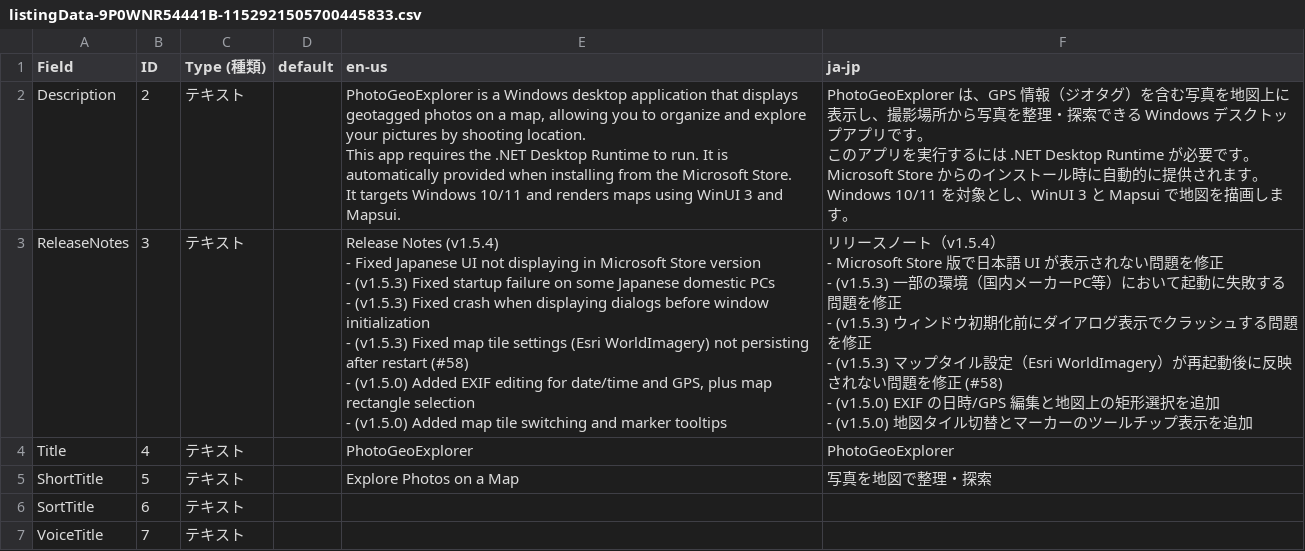
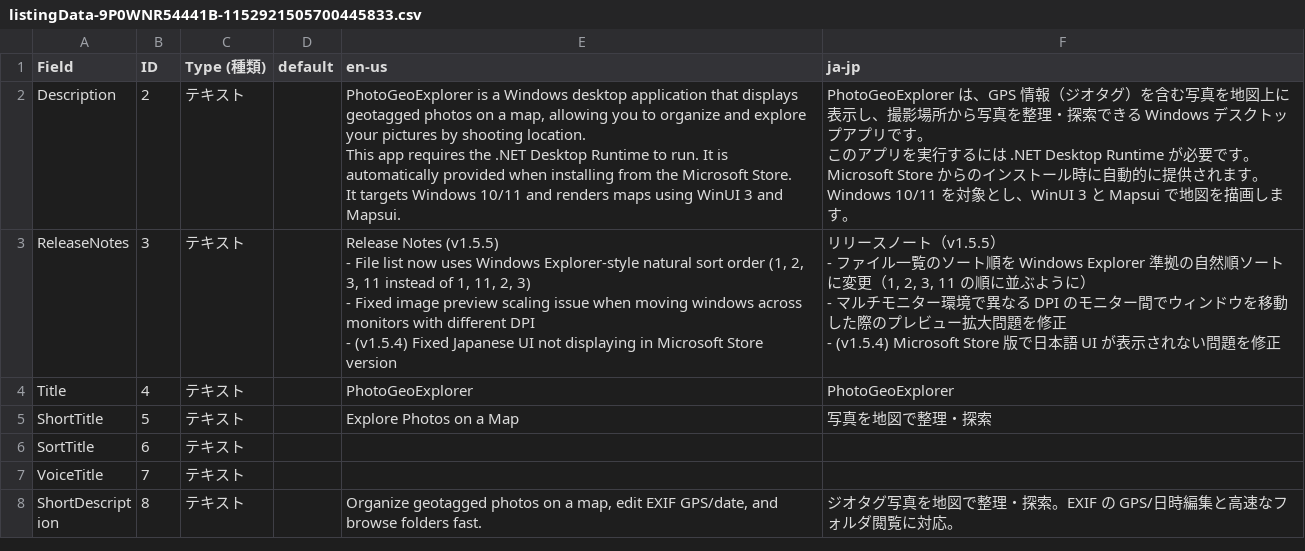
Before and after one commit to scottlz0310/PhotoGeoPreviewHandler, a CSV file: PhotoGeoExplorer/Assets/listingData-9P0WNR54441B-1152921505700445833.csv, drawn as a sheet; only a part is shown; the shorter side is filled out with more unchanged rows.

Commit message:
chore: listingData の ReleaseNotes を v1.5.5 に更新

```diff
--- a/PhotoGeoExplorer/Assets/listingData-9P0WNR54441B-1152921505700445833.csv
+++ b/PhotoGeoExplorer/Assets/listingData-9P0WNR54441B-1152921505700445833.csv
@@ -6,15 +6,9 @@ It targets Windows 10/11 and renders maps using WinUI 3 and Mapsui.","PhotoGeoEx
 Windows 10/11 を対象とし、WinUI 3 と Mapsui で地図を描画します。"
-ReleaseNotes,3,テキスト,,"Release Notes (v1.5.4)
-- Fixed Japanese UI not displaying in Microsoft Store version
-- (v1.5.3) Fixed startup failure on some Japanese domestic PCs
-- (v1.5.3) Fixed crash when displaying dialogs before window initialization
-- (v1.5.3) Fixed map tile settings (Esri WorldImagery) not persisting after restart (#58)
-- (v1.5.0) Added EXIF editing for date/time and GPS, plus map rectangle selection
-- (v1.5.0) Added map tile switching and marker tooltips","リリースノート（v1.5.4）
-- Microsoft Store 版で日本語 UI が表示されない問題を修正
-- (v1.5.3) 一部の環境（国内メーカーPC等）において起動に失敗する問題を修正
-- (v1.5.3) ウィンドウ初期化前にダイアログ表示でクラッシュする問題を修正
-- (v1.5.3) マップタイル設定（Esri WorldImagery）が再起動後に反映されない問題を修正 (#58)
-- (v1.5.0) EXIF の日時/GPS 編集と地図上の矩形選択を追加
-- (v1.5.0) 地図タイル切替とマーカーのツールチップ表示を追加"
+ReleaseNotes,3,テキスト,,"Release Notes (v1.5.5)
+- File list now uses Windows Explorer-style natural sort order (1, 2, 3, 11 instead of 1, 11, 2, 3)
+- Fixed image preview scaling issue when moving windows across monitors with different DPI
+- (v1.5.4) Fixed Japanese UI not displaying in Microsoft Store version","リリースノート（v1.5.5）
+- ファイル一覧のソート順を Windows Explorer 準拠の自然順ソートに変更（1, 2, 3, 11 の順に並ぶように）
+- マルチモニター環境で異なる DPI のモニター間でウィンドウを移動した際のプレビュー拡大問題を修正
+- (v1.5.4) Microsoft Store 版で日本語 UI が表示されない問題を修正"
 Title,4,テキスト,,PhotoGeoExplorer,PhotoGeoExplorer
```
Also changed, not shown: 1 other file.
